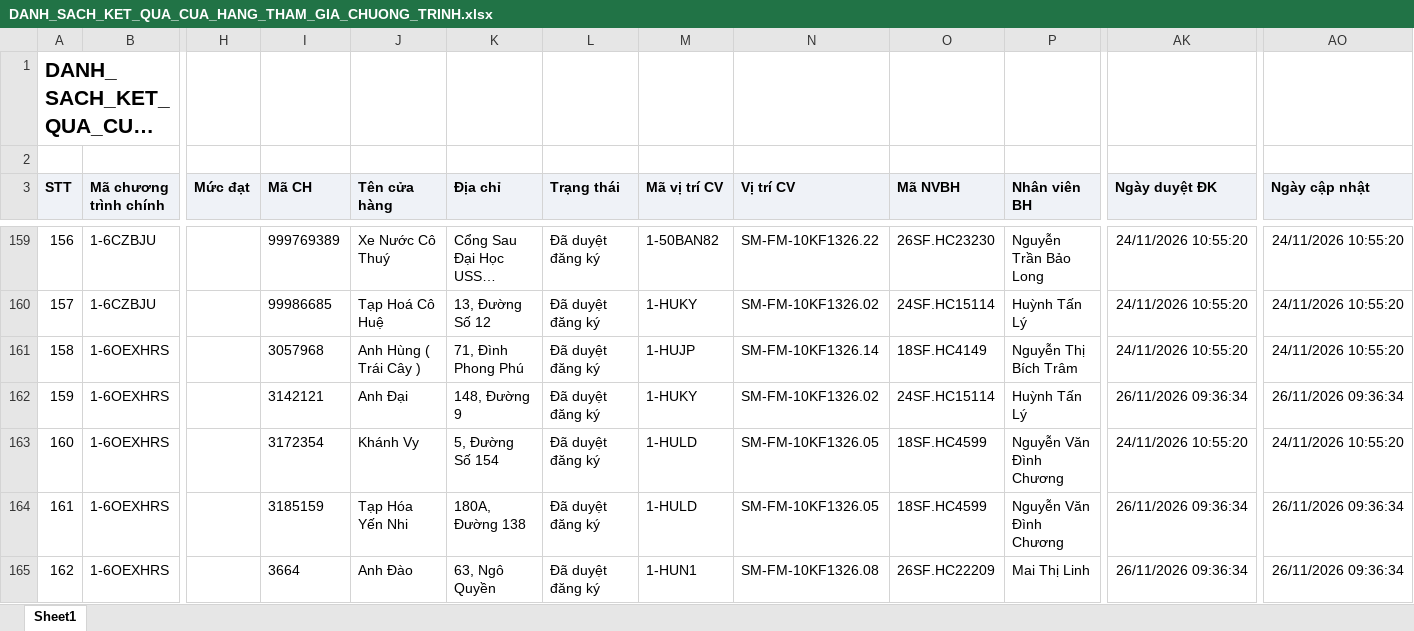
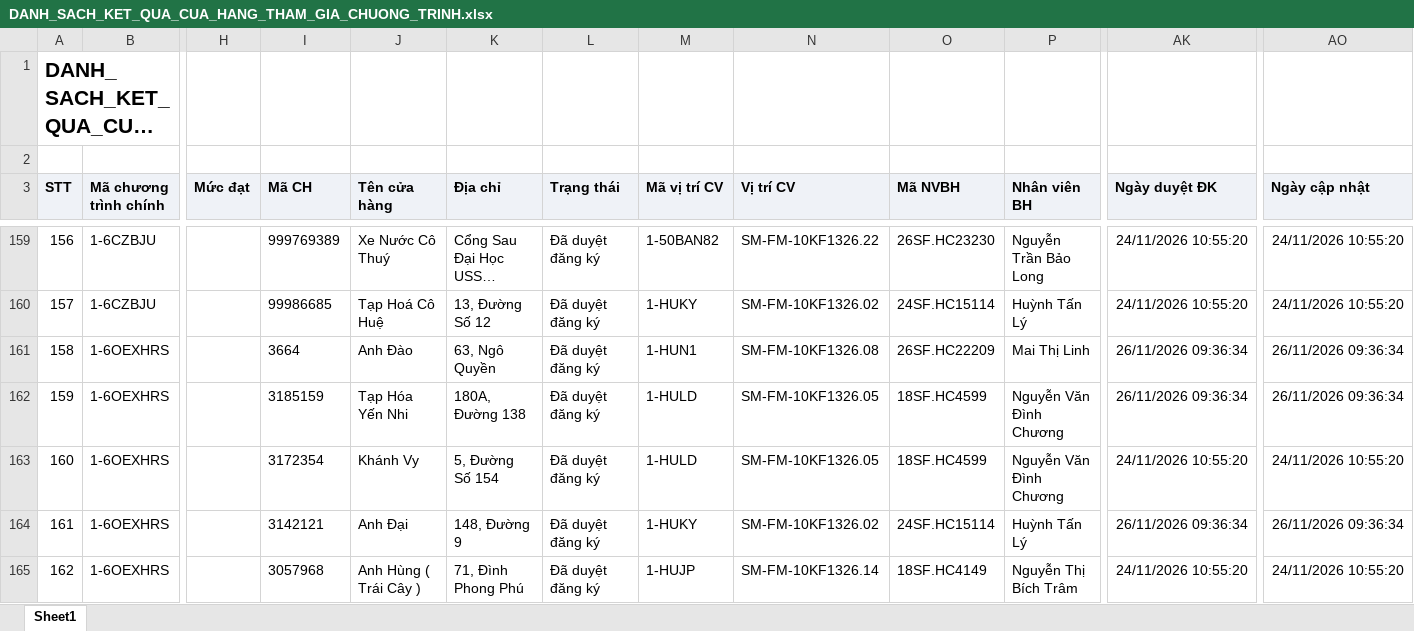
Before and after one commit to Tantt2026/Dashboard-Masan, an Excel workbook: data/Thang11/DANH_SACH_KET_QUA_CUA_HANG_THAM_GIA_CHUONG_TRINH.xlsx, sheet Sheet1, drawn as a sheet; only a part is shown, gaps mark what is left out; long unchanged cells end in …; values as stored, in another font and other column widths than the file's, no borders; the diff covers the shown part only; the diff names each change by its address in the sheet, - before the commit and + after, or states it on an @@ line.

```diff
--- a/data/Thang11/DANH_SACH_KET_QUA_CUA_HANG_THAM_GIA_CHUONG_TRINH.xlsx (sheet Sheet1)
+++ b/data/Thang11/DANH_SACH_KET_QUA_CUA_HANG_THAM_GIA_CHUONG_TRINH.xlsx (sheet Sheet1)
-I161 (Mã CH): 3057968
+I161 (Mã CH): 3664
-J161 (Tên cửa hàng): Anh Hùng ( Trái Cây )
+J161 (Tên cửa hàng): Anh Đào
-K161 (Địa chỉ): 71, Đình Phong Phú
+K161 (Địa chỉ): 63, Ngô Quyền
-M161 (Mã vị trí CV): 1-HUJP
+M161 (Mã vị trí CV): 1-HUN1
-N161 (Vị trí CV): SM-FM-10KF1326.14
+N161 (Vị trí CV): SM-FM-10KF1326.08
-O161 (Mã NVBH): 18SF.HC4149
+O161 (Mã NVBH): 26SF.HC22209
-P161 (Nhân viên BH): Nguyễn Thị Bích Trâm
+P161 (Nhân viên BH): Mai Thị Linh
-AK161 (Ngày duyệt ĐK): 24/11/2026 10:55:20
+AK161 (Ngày duyệt ĐK): 26/11/2026 09:36:34
-AO161 (Ngày cập nhật): 24/11/2026 10:55:20
+AO161 (Ngày cập nhật): 26/11/2026 09:36:34
-I162 (Mã CH): 3142121
+I162 (Mã CH): 3185159
-J162 (Tên cửa hàng): Anh Đại
+J162 (Tên cửa hàng): Tạp Hóa Yến Nhi
-K162 (Địa chỉ): 148, Đường 9
+K162 (Địa chỉ): 180A, Đường 138
-M162 (Mã vị trí CV): 1-HUKY
+M162 (Mã vị trí CV): 1-HULD
-N162 (Vị trí CV): SM-FM-10KF1326.02
+N162 (Vị trí CV): SM-FM-10KF1326.05
-O162 (Mã NVBH): 24SF.HC15114
+O162 (Mã NVBH): 18SF.HC4599
-P162 (Nhân viên BH): Huỳnh Tấn Lý
+P162 (Nhân viên BH): Nguyễn Văn Đình Chương
-I164 (Mã CH): 3185159
+I164 (Mã CH): 3142121
-J164 (Tên cửa hàng): Tạp Hóa Yến Nhi
+J164 (Tên cửa hàng): Anh Đại
-K164 (Địa chỉ): 180A, Đường 138
+K164 (Địa chỉ): 148, Đường 9
-M164 (Mã vị trí CV): 1-HULD
+M164 (Mã vị trí CV): 1-HUKY
-N164 (Vị trí CV): SM-FM-10KF1326.05
+N164 (Vị trí CV): SM-FM-10KF1326.02
-O164 (Mã NVBH): 18SF.HC4599
+O164 (Mã NVBH): 24SF.HC15114
-P164 (Nhân viên BH): Nguyễn Văn Đình Chương
+P164 (Nhân viên BH): Huỳnh Tấn Lý
-I165 (Mã CH): 3664
+I165 (Mã CH): 3057968
-J165 (Tên cửa hàng): Anh Đào
+J165 (Tên cửa hàng): Anh Hùng ( Trái Cây )
-K165 (Địa chỉ): 63, Ngô Quyền
+K165 (Địa chỉ): 71, Đình Phong Phú
-M165 (Mã vị trí CV): 1-HUN1
+M165 (Mã vị trí CV): 1-HUJP
-N165 (Vị trí CV): SM-FM-10KF1326.08
+N165 (Vị trí CV): SM-FM-10KF1326.14
-O165 (Mã NVBH): 26SF.HC22209
+O165 (Mã NVBH): 18SF.HC4149
-P165 (Nhân viên BH): Mai Thị Linh
+P165 (Nhân viên BH): Nguyễn Thị Bích Trâm
-AK165 (Ngày duyệt ĐK): 26/11/2026 09:36:34
+AK165 (Ngày duyệt ĐK): 24/11/2026 10:55:20
-AO165 (Ngày cập nhật): 26/11/2026 09:36:34
+AO165 (Ngày cập nhật): 24/11/2026 10:55:20
```
Also changed, not shown: 1025 edited cells elsewhere in this sheet, data/Thang11/DanhSachLichViengTham.xlsx, data/Thang11/DanhSachXetBoHinhTrungBay.xlsx, 3 other files.
